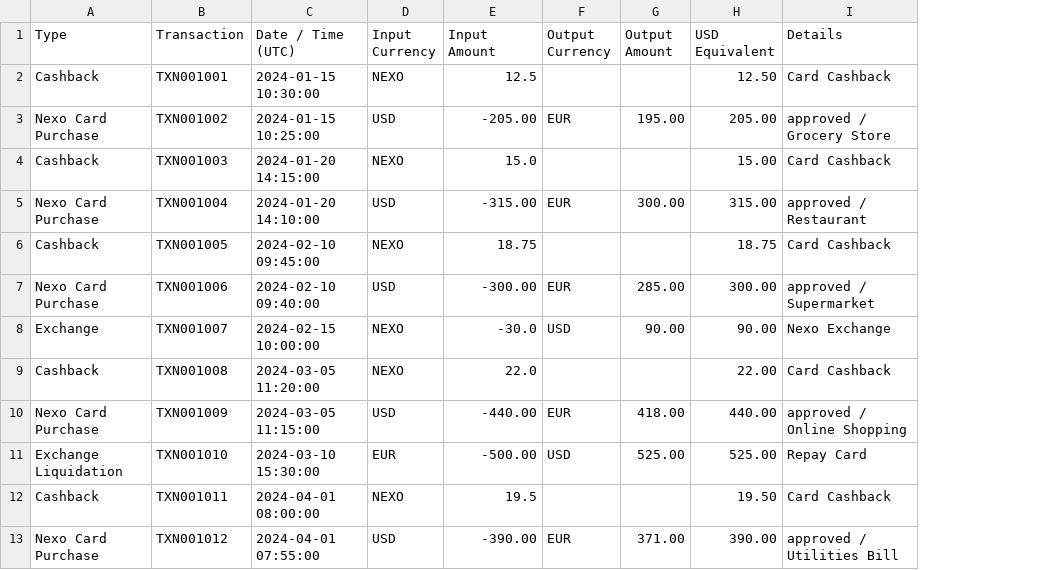
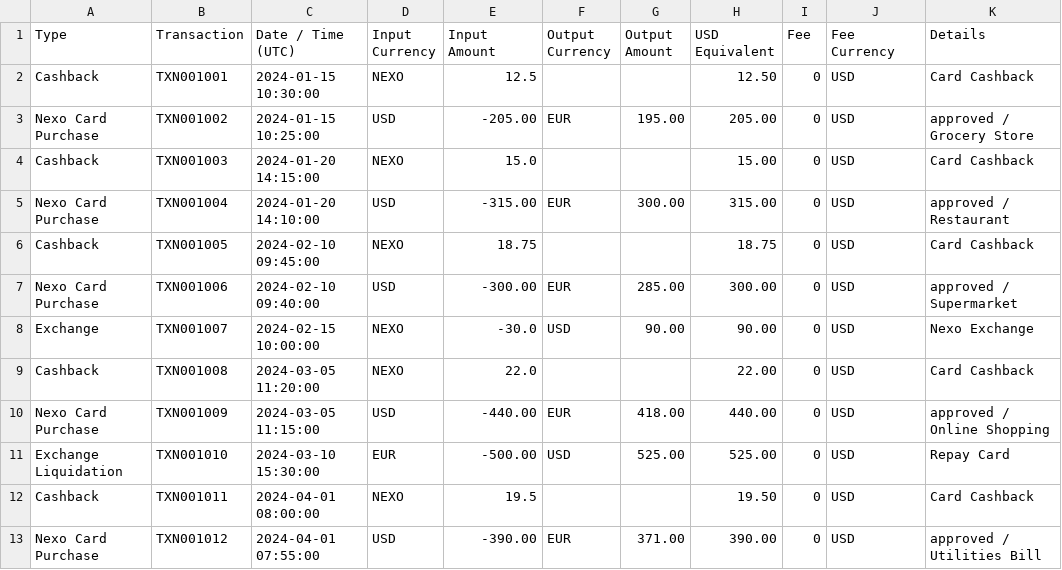
Before and after one commit to pexea12/nexo-tax, a CSV file: data/sample_nexo_export.csv, drawn as a sheet; only a part is shown; the diff names each change by its address in the sheet, - before the commit and + after, or states it on an @@ line.

```diff
--- a/data/sample_nexo_export.csv
+++ b/data/sample_nexo_export.csv
+column I (Fee), rows 2-13: all 0
+column J (Fee Currency), rows 2-13: all USD
```
